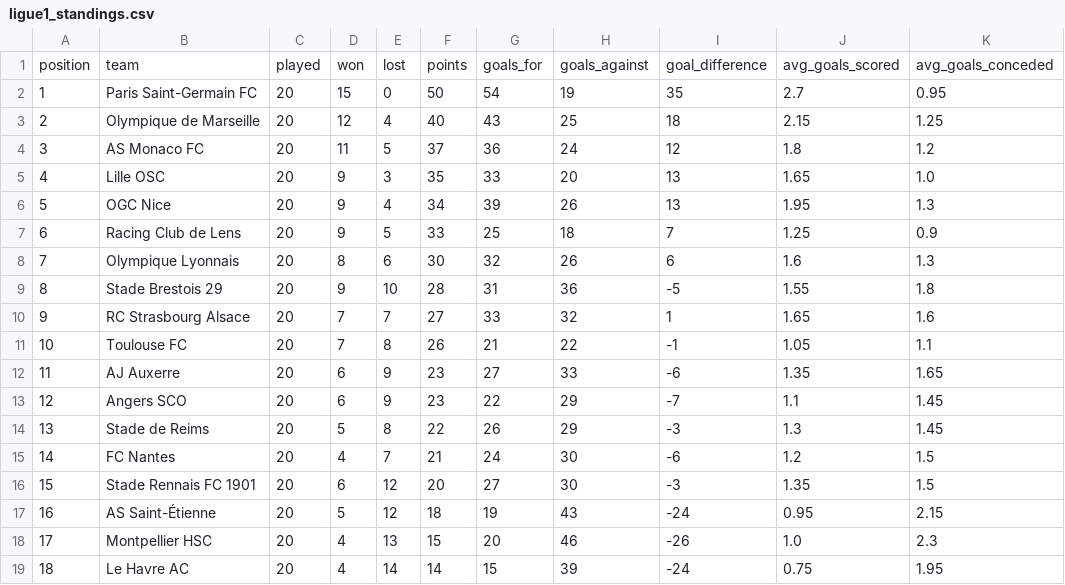
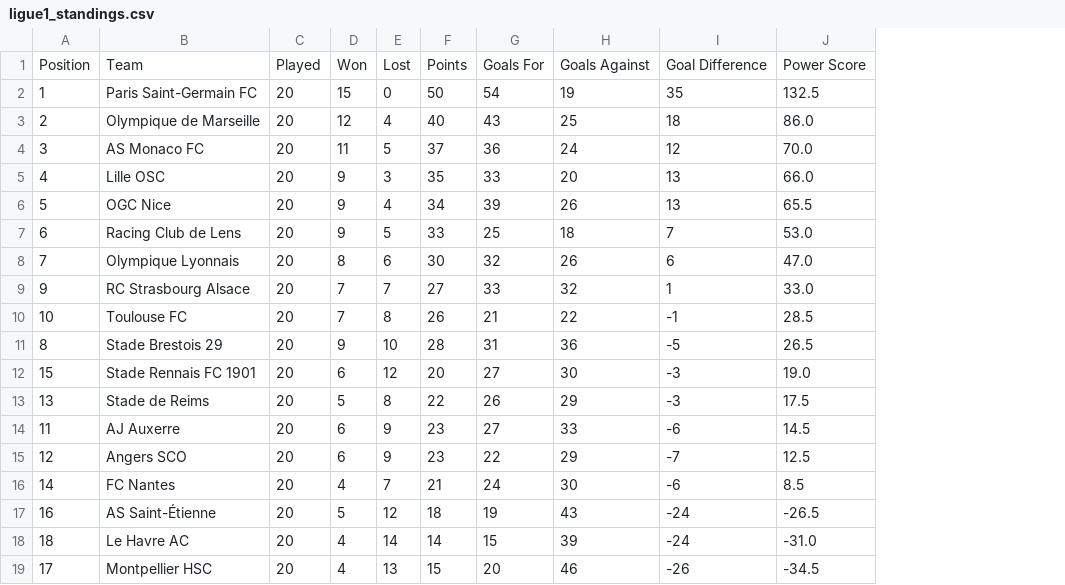
Before and after one commit to omerzzeybek9/Match-Result-Prediction, a CSV file: initial_data/leagues/ligue1_standings.csv, drawn as a sheet; removed rows and columns are numbered as before the commit, all else as after; the diff names each change by its address in the sheet, - before the commit and + after, or states it on an @@ line.

```diff
--- a/initial_data/leagues/ligue1_standings.csv
+++ b/initial_data/leagues/ligue1_standings.csv
-column J, rows 2-8: 2.7 | 2.15 | 1.8 | 1.65 | 1.95 | 1.25 | 1.6; rows 10-13: 1.65 | 1.05 | 1.35 | 1.1; row 15: 1.2; rows 17-18: 0.95 | 1.0
-column K, rows 2-8: 0.95 | 1.25 | 1.2 | 1.0 | 1.3 | 0.9 | 1.3; rows 10-13: 1.6 | 1.1 | 1.65 | 1.45; row 15: 1.5; rows 17-18: 2.15 | 2.3
+column J, rows 2-10: 132.5 | 86.0 | 70.0 | 66.0 | 65.5 | 53.0 | 47.0 | 33.0 | 28.5; rows 14-17: 14.5 | 12.5 | 8.5 | -26.5; row 19: -34.5
-row 1: position | team | played | won | lost | points | goals_for | goals_against | goal_difference | avg_goals_scored | avg_goals_conceded
+row 1: Position | Team | Played | Won | Lost | Points | Goals For | Goals Against | Goal Difference | Power Score
@@ row 9 moved to row 11: 8 @@
@@ row 16 moved to row 12: 15 @@
@@ row 14 moved to row 13: 13 @@
@@ row 19 moved to row 18: 18 @@
```
Also changed, not shown: initial_data/leagues/laliga_standings.csv, 7 other files.
